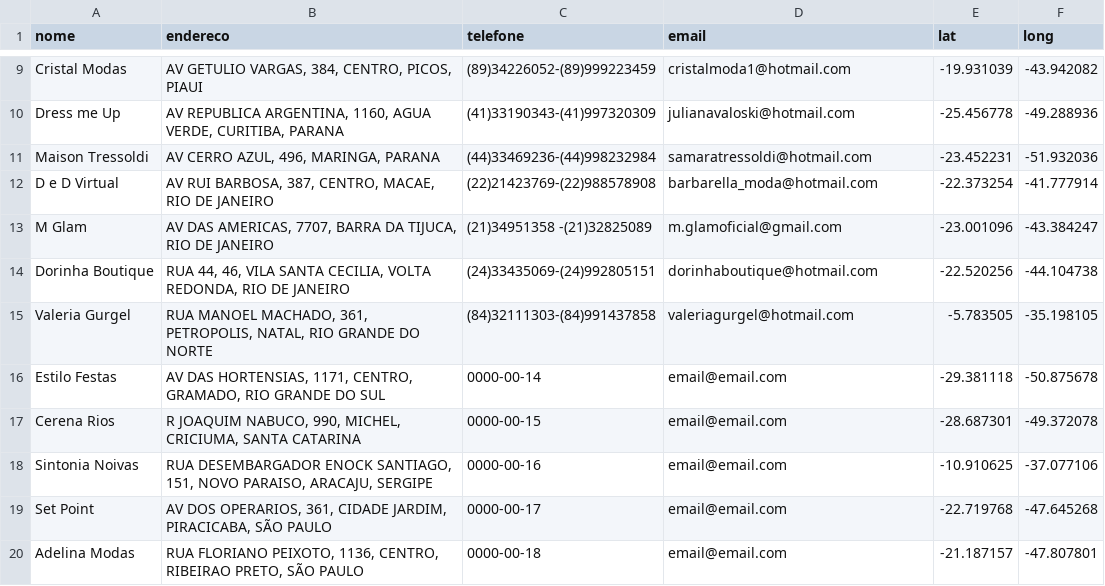
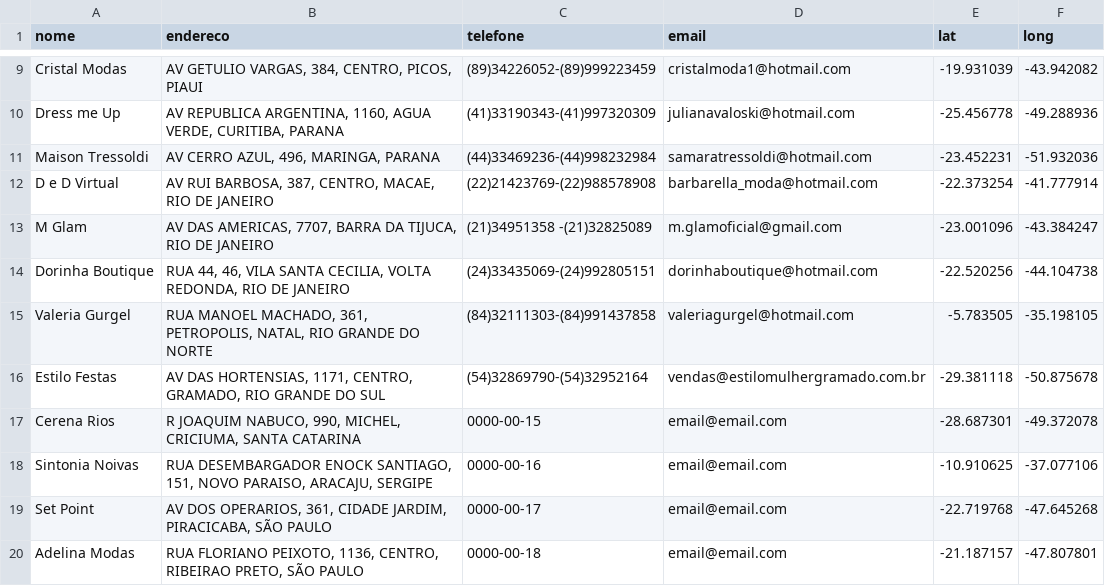
Before and after one commit to codenato/clara-nato, a CSV file: _data/clientes.csv, drawn as a sheet; only a part is shown, gaps mark what is left out.

Commit message:
Updated '_data/clientes.csv' via CloudCannon

```diff
--- a/_data/clientes.csv
+++ b/_data/clientes.csv
@@ -15,3 +15,3 @@ Dorinha Boutique,"RUA 44, 46, VILA SANTA CECILIA, VOLTA REDONDA, RIO DE JANEIRO"
 Valeria Gurgel,"RUA MANOEL MACHADO, 361, PETROPOLIS, NATAL, RIO GRANDE DO NORTE",(84)32111303-(84)991437858,valeriagurgel@hotmail.com,-5.783505,-35.198105
-Estilo Festas,"AV DAS HORTENSIAS, 1171, CENTRO, GRAMADO, RIO GRANDE DO SUL",0000-00-14,email@email.com,-29.381118,-50.875678
+Estilo Festas,"AV DAS HORTENSIAS, 1171, CENTRO, GRAMADO, RIO GRANDE DO SUL",(54)32869790-(54)32952164,vendas@estilomulhergramado.com.br,-29.381118,-50.875678
 Cerena Rios,"R JOAQUIM NABUCO, 990, MICHEL, CRICIUMA, SANTA CATARINA",0000-00-15,email@email.com,-28.687301,-49.372078
```
